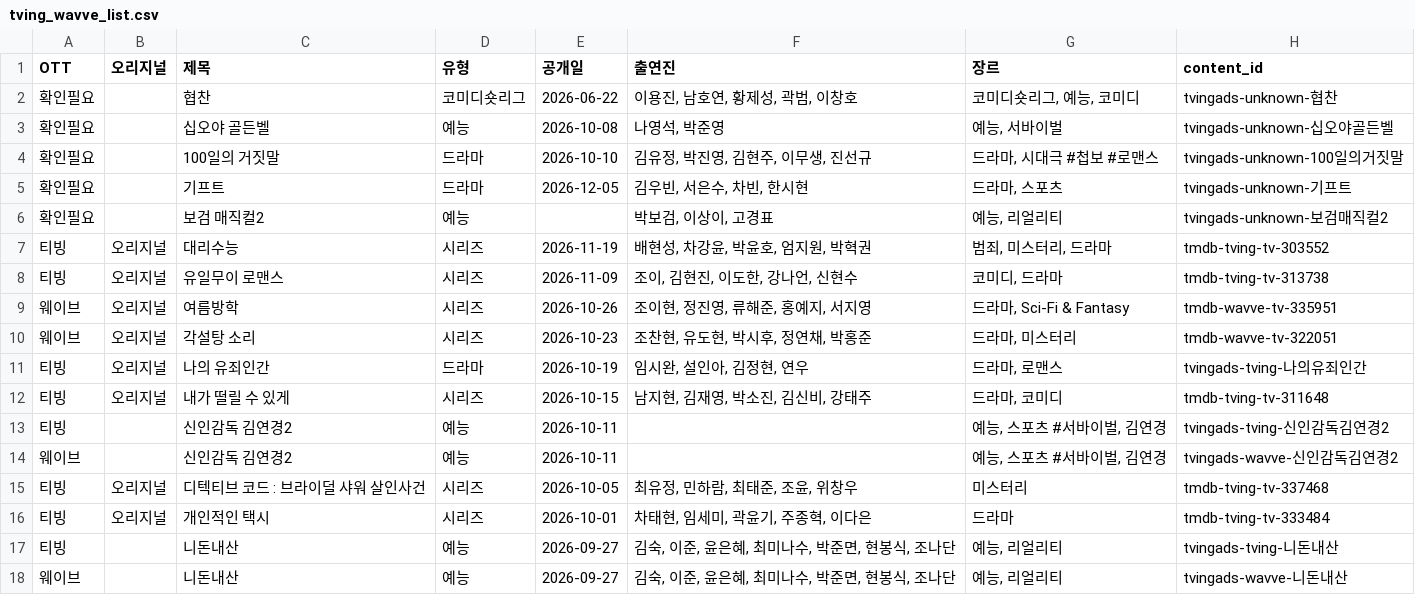
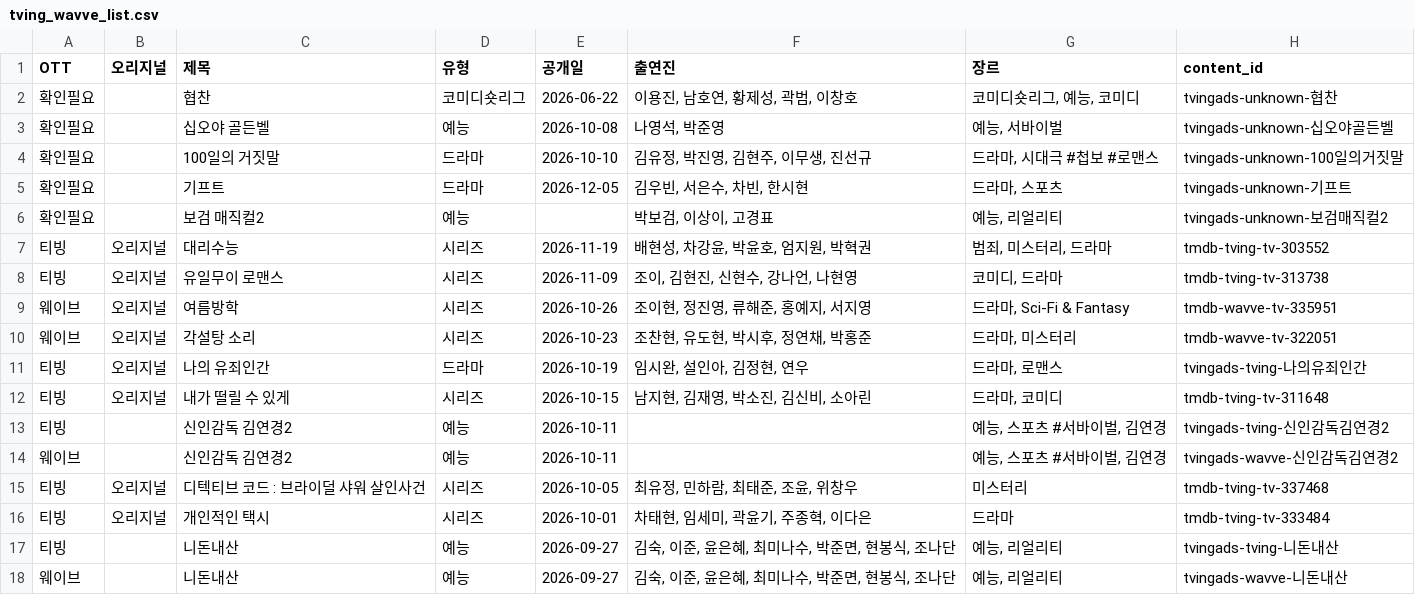
Before and after one commit to ktnasmedia/guide-portal, a CSV file: tving_wavve_list.csv, drawn as a sheet; only a part is shown.

```diff
--- a/tving_wavve_list.csv
+++ b/tving_wavve_list.csv
@@ -7,3 +7,3 @@
 티빙,오리지널,대리수능,시리즈,2026-11-19,"배현성, 차강윤, 박윤호, 엄지원, 박혁권","범죄, 미스터리, 드라마",tmdb-tving-tv-303552
-티빙,오리지널,유일무이 로맨스,시리즈,2026-11-09,"조이, 김현진, 이도한, 강나언, 신현수","코미디, 드라마",tmdb-tving-tv-313738
+티빙,오리지널,유일무이 로맨스,시리즈,2026-11-09,"조이, 김현진, 신현수, 강나언, 나현영","코미디, 드라마",tmdb-tving-tv-313738
 웨이브,오리지널,여름방학,시리즈,2026-10-26,"조이현, 정진영, 류해준, 홍예지, 서지영","드라마, Sci-Fi & Fantasy",tmdb-wavve-tv-335951
@@ -11,3 +11,3 @@
 티빙,오리지널,나의 유죄인간,드라마,2026-10-19,"임시완, 설인아, 김정현, 연우","드라마, 로맨스",tvingads-tving-나의유죄인간
-티빙,오리지널,내가 떨릴 수 있게,시리즈,2026-10-15,"남지현, 김재영, 박소진, 김신비, 강태주","드라마, 코미디",tmdb-tving-tv-311648
+티빙,오리지널,내가 떨릴 수 있게,시리즈,2026-10-15,"남지현, 김재영, 박소진, 김신비, 소아린","드라마, 코미디",tmdb-tving-tv-311648
 티빙,,신인감독 김연경2,예능,2026-10-11,,"예능, 스포츠 #서바이벌, 김연경",tvingads-tving-신인감독김연경2
```
Also changed, not shown: 3 other files.
